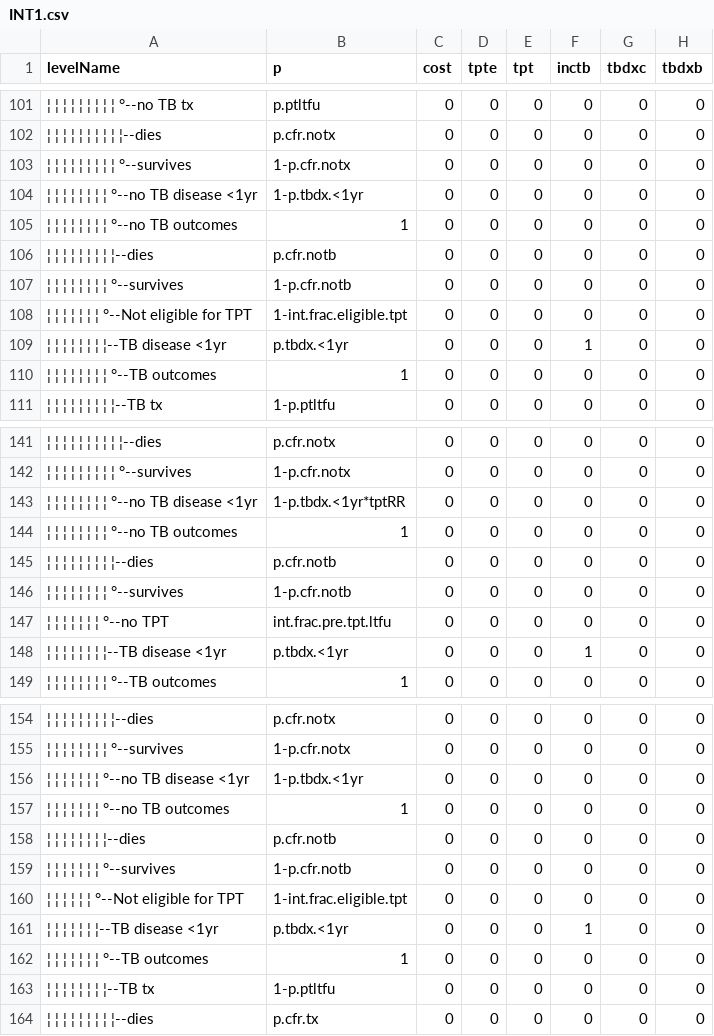
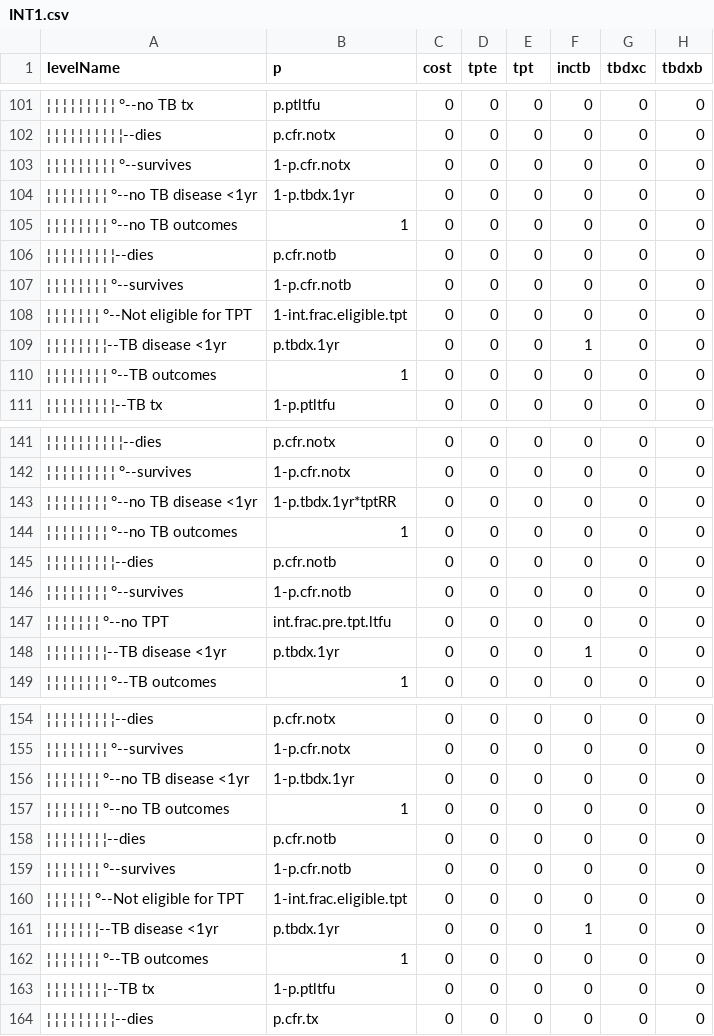
Before and after one commit to petedodd/CONTACT, a CSV file: indata/CSV/INT1.csv, drawn as a sheet; only a part is shown, gaps mark what is left out; the diff covers the shown part only; the diff names each change by its address in the sheet, - before the commit and + after, or states it on an @@ line.

```diff
--- a/indata/CSV/INT1.csv
+++ b/indata/CSV/INT1.csv
-B104 (p): 1-p.tbdx.<1yr
+B104 (p): 1-p.tbdx.1yr
-B109 (p): p.tbdx.<1yr
+B109 (p): p.tbdx.1yr
-B143 (p): 1-p.tbdx.<1yr*tptRR
+B143 (p): 1-p.tbdx.1yr*tptRR
-B148 (p): p.tbdx.<1yr
+B148 (p): p.tbdx.1yr
-B156 (p): 1-p.tbdx.<1yr
+B156 (p): 1-p.tbdx.1yr
-B161 (p): p.tbdx.<1yr
+B161 (p): p.tbdx.1yr
```
Also changed, not shown: 54 edited cells elsewhere in this file, indata/CSV/INT2.csv, indata/CSV/SOC.csv, 3 other files.
